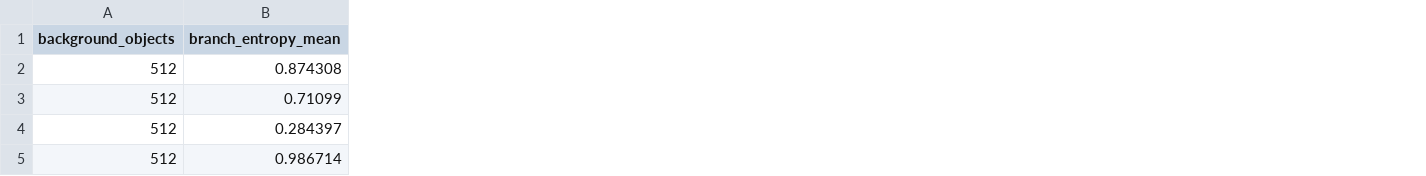
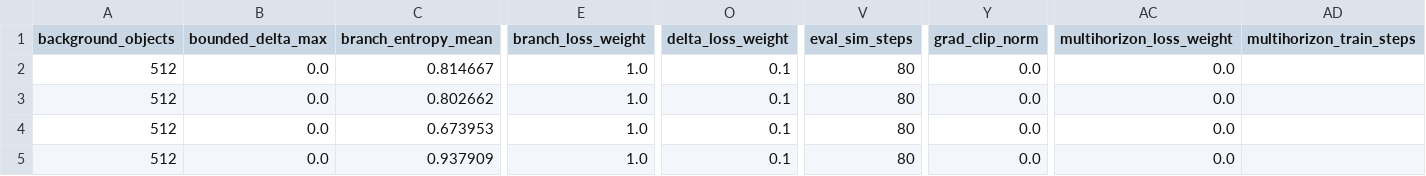
Before and after one commit to eljja/WPU, a CSV file: docs/experiments/pybullet_relation_closed_loop_rollout_n512_finite_projection_3seed.csv, drawn as a sheet; only a part is shown, gaps mark what is left out; addresses are those after the commit; the diff covers the shown part only; the diff names each change by its address in the sheet, - before the commit and + after, or states it on an @@ line.

```diff
--- a/docs/experiments/pybullet_relation_closed_loop_rollout_n512_finite_projection_3seed.csv
+++ b/docs/experiments/pybullet_relation_closed_loop_rollout_n512_finite_projection_3seed.csv
+column B (bounded_delta_max), rows 2-5: all 0.0
+column E (branch_loss_weight), rows 2-5: all 1.0
+column O (delta_loss_weight), rows 2-5: all 0.1
+column V (eval_sim_steps), rows 2-5: all 80
+column Y (grad_clip_norm), rows 2-5: all 0.0
+column AC (multihorizon_loss_weight), rows 2-5: all 0.0
+column AD (multihorizon_train_steps), empty
-C2 (branch_entropy_mean): 0.874308
+C2 (branch_entropy_mean): 0.814667
-C3 (branch_entropy_mean): 0.71099
+C3 (branch_entropy_mean): 0.802662
-C4 (branch_entropy_mean): 0.284397
+C4 (branch_entropy_mean): 0.673953
-C5 (branch_entropy_mean): 0.986714
+C5 (branch_entropy_mean): 0.937909
```
Also changed, not shown: 7 added columns and 42 edited cells elsewhere in this file, docs/experiments/pybullet_relation_closed_loop_rollout_n512_3seed.csv, docs/experiments/pybullet_relation_closed_loop_rollout_n512_bounded_delta005_3seed.csv, 18 other files.
